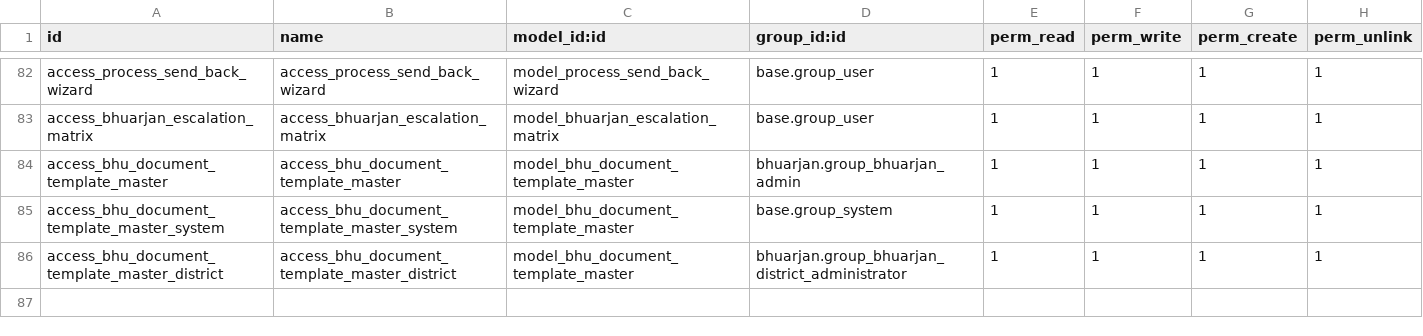
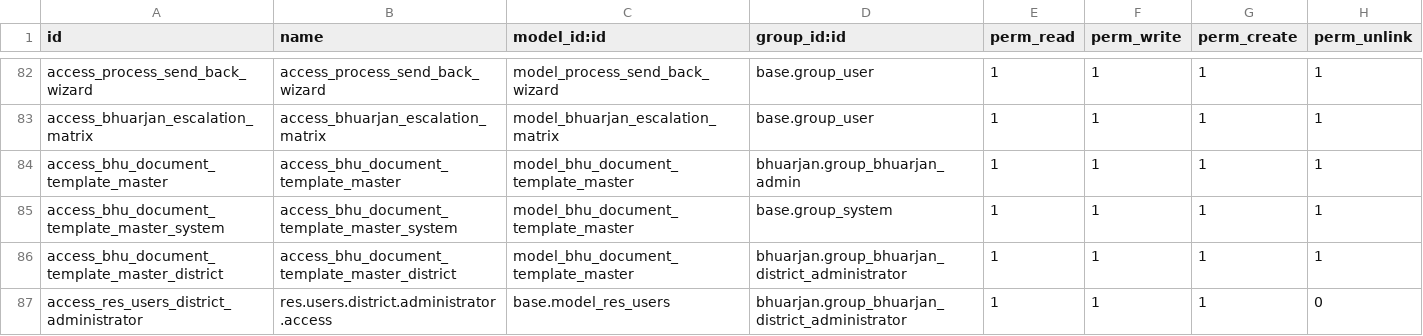
Before and after one commit to saurabhipro/bhuarjan_addons, a CSV file: bhuarjan/security/ir.model.access.csv, drawn as a sheet; only a part is shown, gaps mark what is left out; the diff names each change by its address in the sheet, - before the commit and + after, or states it on an @@ line.

```diff
--- a/bhuarjan/security/ir.model.access.csv
+++ b/bhuarjan/security/ir.model.access.csv
+row 87: access_res_users_district_administrator | res.users.district.administrator.access | base.model_res_users | bhuarjan.group_bhuarjan_district_administrator | 1 | 1 | 1 | 0
```
Also changed, not shown: 4 other files.
